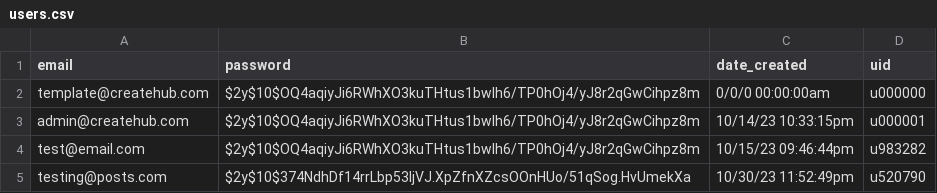
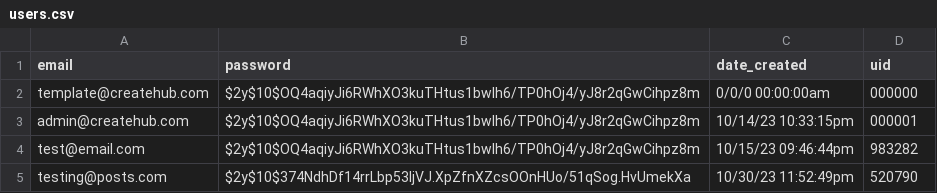
Before and after one commit to jiffingwalter/ASE230-CreateHub-midterm, a CSV file: data/users/users.csv, drawn as a sheet.

Commit message:
Updated post id and user id generators to not use a character at the beginning in prep for database integration, updating existing data to avoid conflicts

```diff
--- a/data/users/users.csv
+++ b/data/users/users.csv
@@ -1,5 +1,5 @@
 email;password;date_created;uid
-template@createhub.com;$2y$10$OQ4aqiyJi6RWhXO3kuTHtus1bwIh6/TP0hOj4/yJ8r2qGwCihpz8m;0/0/0 00:00:00am;u000000
-admin@createhub.com;$2y$10$OQ4aqiyJi6RWhXO3kuTHtus1bwIh6/TP0hOj4/yJ8r2qGwCihpz8m;10/14/23 10:33:15pm;u000001
-test@email.com;$2y$10$OQ4aqiyJi6RWhXO3kuTHtus1bwIh6/TP0hOj4/yJ8r2qGwCihpz8m;10/15/23 09:46:44pm;u983282
-testing@posts.com;$2y$10$374NdhDf14rrLbp53ljVJ.XpZfnXZcsOOnHUo/51qSog.HvUmekXa;10/30/23 11:52:49pm;u520790
+template@createhub.com;$2y$10$OQ4aqiyJi6RWhXO3kuTHtus1bwIh6/TP0hOj4/yJ8r2qGwCihpz8m;0/0/0 00:00:00am;000000
+admin@createhub.com;$2y$10$OQ4aqiyJi6RWhXO3kuTHtus1bwIh6/TP0hOj4/yJ8r2qGwCihpz8m;10/14/23 10:33:15pm;000001
+test@email.com;$2y$10$OQ4aqiyJi6RWhXO3kuTHtus1bwIh6/TP0hOj4/yJ8r2qGwCihpz8m;10/15/23 09:46:44pm;983282
+testing@posts.com;$2y$10$374NdhDf14rrLbp53ljVJ.XpZfnXZcsOOnHUo/51qSog.HvUmekXa;10/30/23 11:52:49pm;520790
```
Also changed, not shown: 6 other files.
